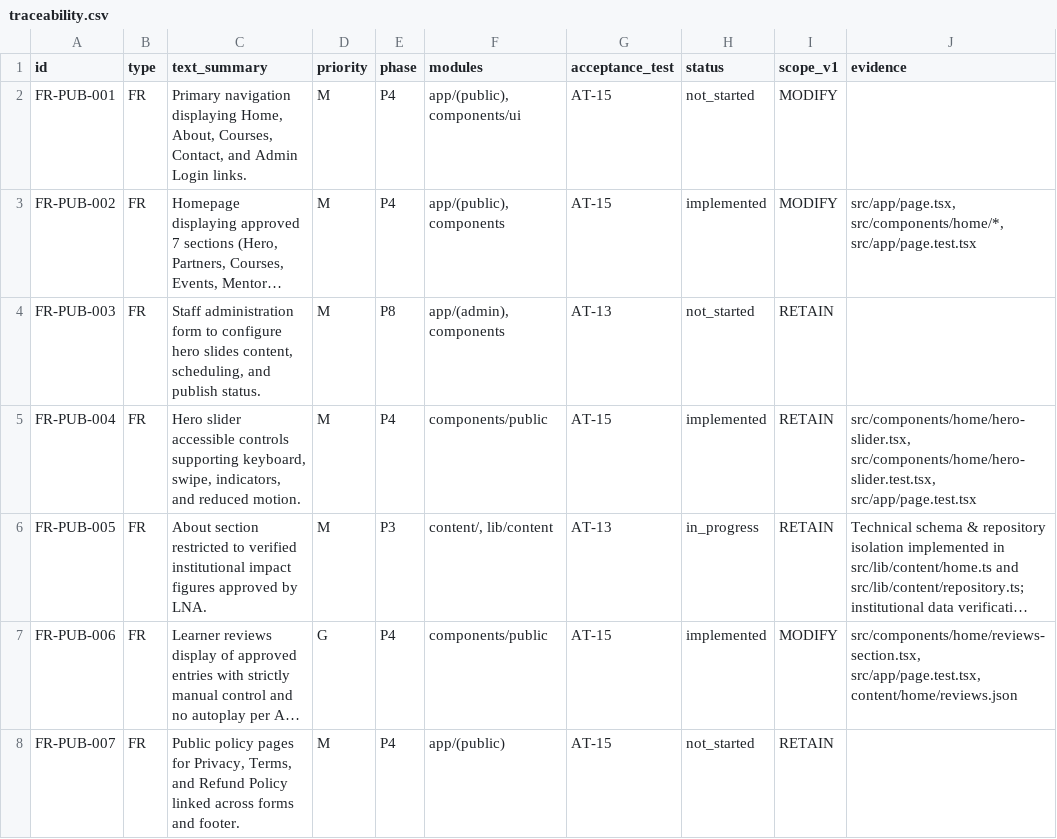
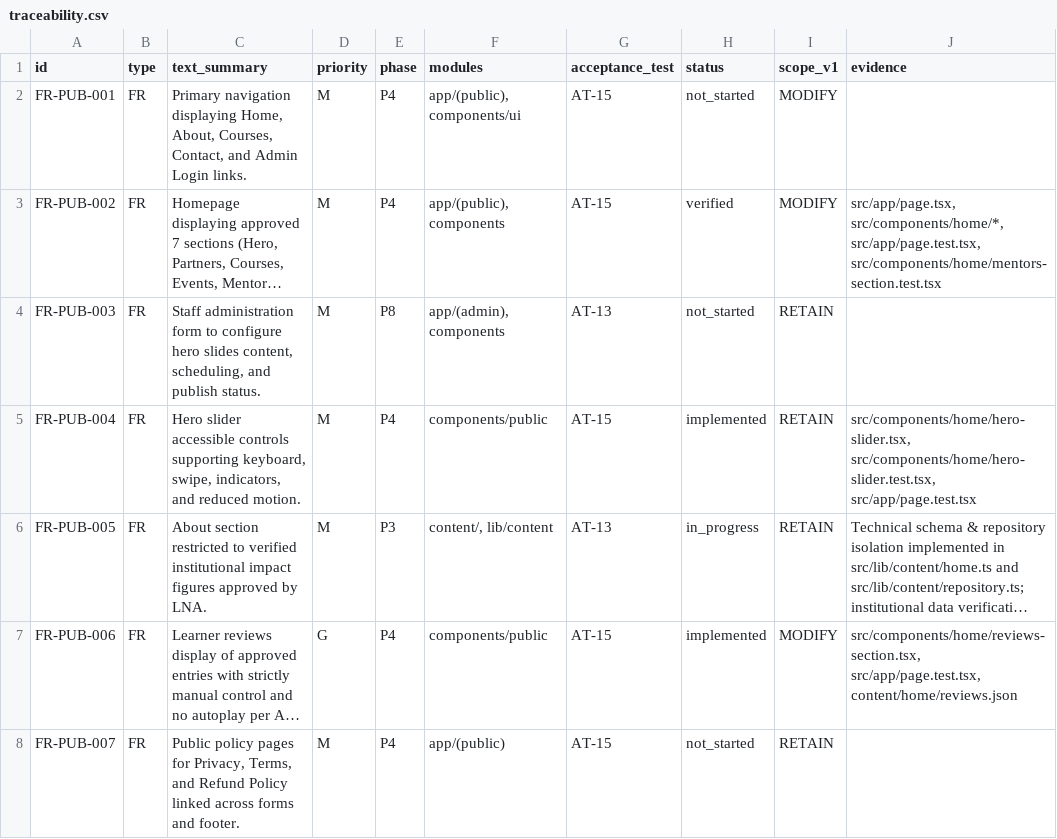
Before and after one commit to lnatechnicalassets-wq/LNA-Website, a CSV file: docs/traceability.csv, drawn as a sheet; only a part is shown; long unchanged cells end in …; the diff names each change by its address in the sheet, - before the commit and + after, or states it on an @@ line.

Commit message:
feat(mentors): finalize responsive 3D carousel and quick-view UX [FR-PUB-002]

```diff
--- a/docs/traceability.csv
+++ b/docs/traceability.csv
-H3 (status): implemented
+H3 (status): verified
-J3 (evidence): src/app/page.tsx, src/components/home/*, src/app/page.test.tsx
+J3 (evidence): src/app/page.tsx, src/components/home/*, src/app/page.test.tsx, src/components/home/mentors-section.test.tsx
```
Also changed, not shown: 31 other files.
